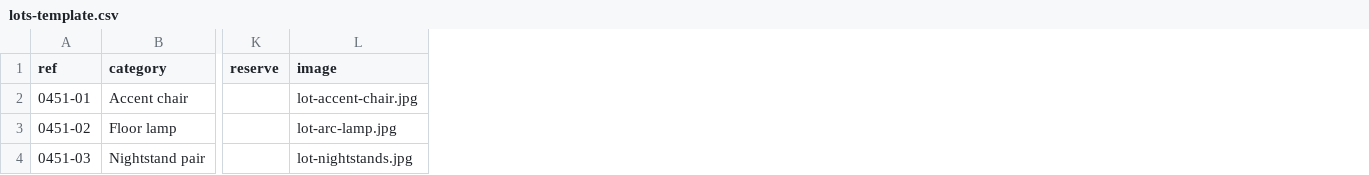
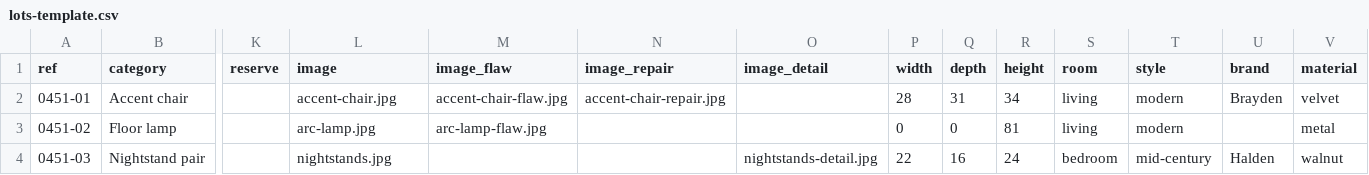
Before and after one commit to jhughes281/hughes-living-auctions, a CSV file: tools/lots-template.csv, drawn as a sheet; only a part is shown, gaps mark what is left out; the diff names each change by its address in the sheet, - before the commit and + after, or states it on an @@ line.

```diff
--- a/tools/lots-template.csv
+++ b/tools/lots-template.csv
+column M (image_flaw), rows 2-3: accent-chair-flaw.jpg | arc-lamp-flaw.jpg
+column N (image_repair), row 2: accent-chair-repair.jpg
+column O (image_detail), row 4: nightstands-detail.jpg
+column P (width), rows 2-4: 28 | 0 | 22
+column Q (depth), rows 2-4: 31 | 0 | 16
+column R (height), rows 2-4: 34 | 81 | 24
+column S (room), rows 2-4: living | living | bedroom
+column T (style), rows 2-4: modern | modern | mid-century
+column U (brand), rows 2-4: Brayden |  | Halden
+column V (material), rows 2-4: velvet | metal | walnut
-L2 (image): lot-accent-chair.jpg
+L2 (image): accent-chair.jpg
-L3 (image): lot-arc-lamp.jpg
+L3 (image): arc-lamp.jpg
-L4 (image): lot-nightstands.jpg
+L4 (image): nightstands.jpg
```
Also changed, not shown: 1 other file.
